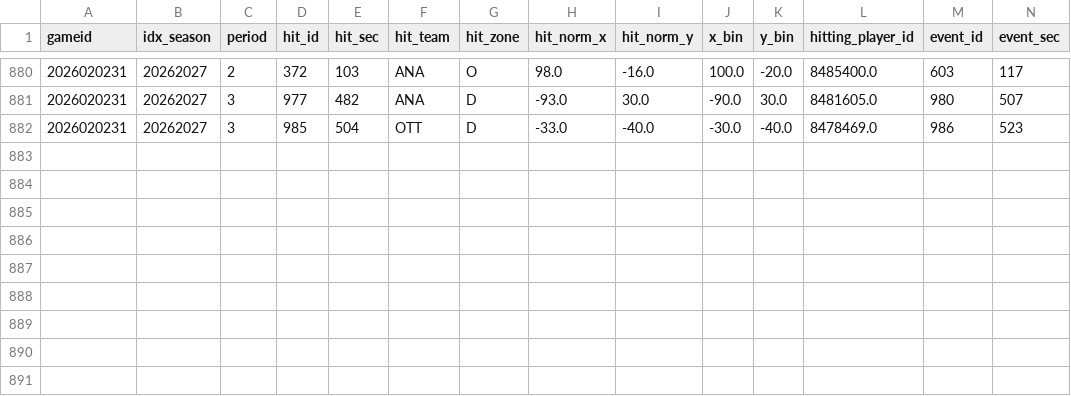
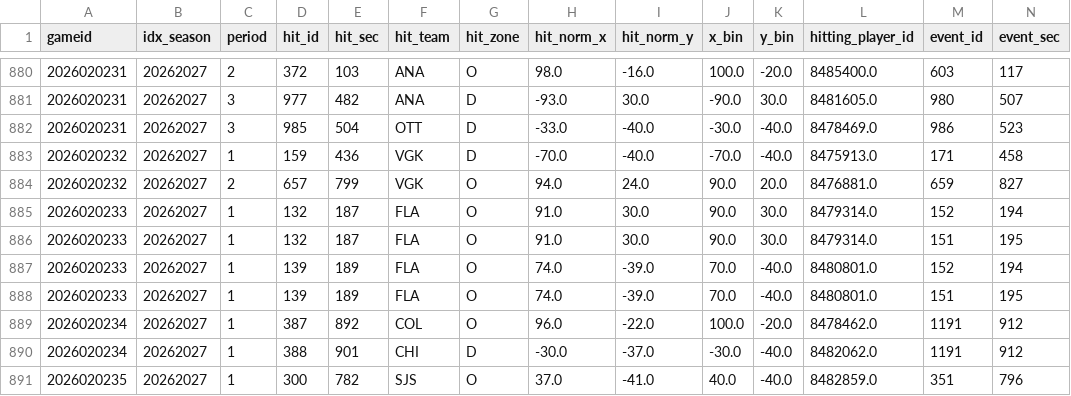
Before and after one commit to justinjjlee/NHL-Analytics, a CSV file: latest/action/hits/2026_hit_goal_window_30s.csv, drawn as a sheet; only a part is shown, gaps mark what is left out; rows hold the shown columns only; the diff names each change by its address in the sheet, - before the commit and + after, or states it on an @@ line.

```diff
--- a/latest/action/hits/2026_hit_goal_window_30s.csv
+++ b/latest/action/hits/2026_hit_goal_window_30s.csv
+row 883: 2026020232 | 20262027 | 1 | 159 | 436 | VGK | D | -70.0 | -40.0 | -70.0 | -40.0 | 8475913.0 | 171 | 458
+row 884: 2026020232 | 20262027 | 2 | 657 | 799 | VGK | O | 94.0 | 24.0 | 90.0 | 20.0 | 8476881.0 | 659 | 827
+row 885: 2026020233 | 20262027 | 1 | 132 | 187 | FLA | O | 91.0 | 30.0 | 90.0 | 30.0 | 8479314.0 | 152 | 194
+row 886: 2026020233 | 20262027 | 1 | 132 | 187 | FLA | O | 91.0 | 30.0 | 90.0 | 30.0 | 8479314.0 | 151 | 195
+row 887: 2026020233 | 20262027 | 1 | 139 | 189 | FLA | O | 74.0 | -39.0 | 70.0 | -40.0 | 8480801.0 | 152 | 194
+row 888: 2026020233 | 20262027 | 1 | 139 | 189 | FLA | O | 74.0 | -39.0 | 70.0 | -40.0 | 8480801.0 | 151 | 195
+row 889: 2026020234 | 20262027 | 1 | 387 | 892 | COL | O | 96.0 | -22.0 | 100.0 | -20.0 | 8478462.0 | 1191 | 912
+row 890: 2026020234 | 20262027 | 1 | 388 | 901 | CHI | D | -30.0 | -37.0 | -30.0 | -40.0 | 8482062.0 | 1191 | 912
+row 891: 2026020235 | 20262027 | 1 | 300 | 782 | SJS | O | 37.0 | -41.0 | 40.0 | -40.0 | 8482859.0 | 351 | 796
```
Also changed, not shown: latest/action/hits/2026_team_season_spatial_hits.csv, latest/box/2026_box.csv, 49 other files.
